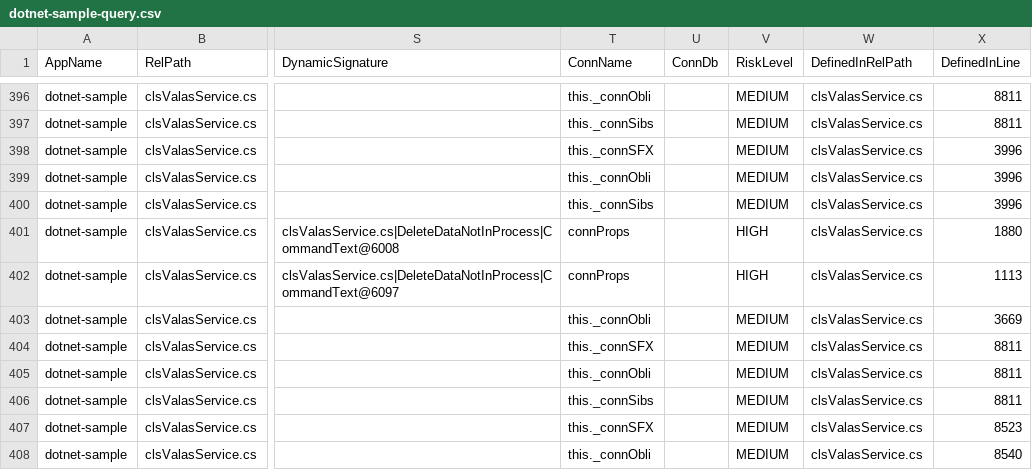
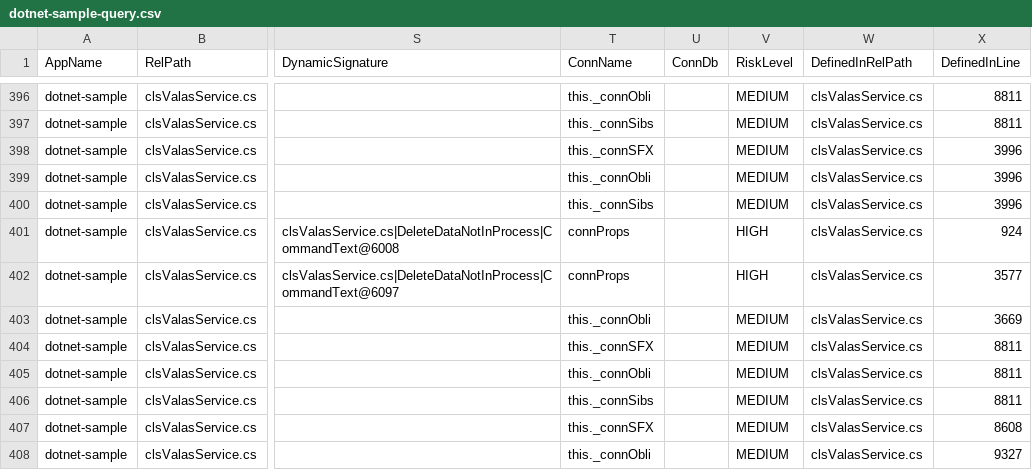
Before and after one commit to alkahfi6/code_sql_scan, a CSV file: out_regress/dotnet-sample-query.csv, drawn as a sheet; only a part is shown, gaps mark what is left out; the diff covers the shown part only; the diff names each change by its address in the sheet, - before the commit and + after, or states it on an @@ line.

Commit message:
Run regression scans for golang and dotnet samples

```diff
--- a/out_regress/dotnet-sample-query.csv
+++ b/out_regress/dotnet-sample-query.csv
-X401 (DefinedInLine): 1880
+X401 (DefinedInLine): 924
-X402 (DefinedInLine): 1113
+X402 (DefinedInLine): 3577
-X407 (DefinedInLine): 8523
+X407 (DefinedInLine): 8608
-X408 (DefinedInLine): 8540
+X408 (DefinedInLine): 9327
```
Also changed, not shown: 23 edited cells elsewhere in this file, out_regress/dotnet-sample-object.csv, out_regress/dotnet-sample-summary-form.csv, 3 other files.
